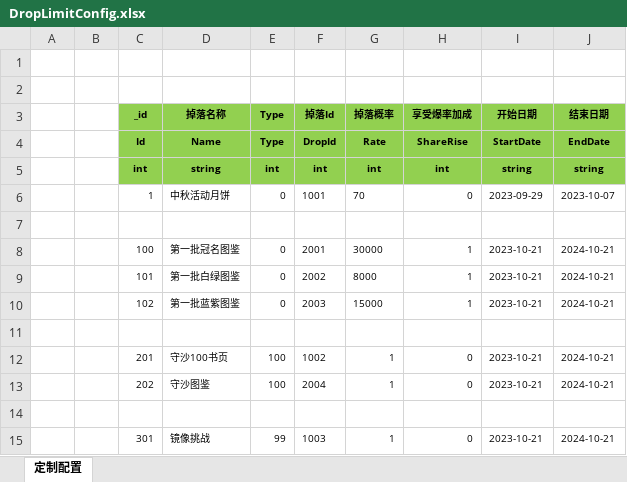
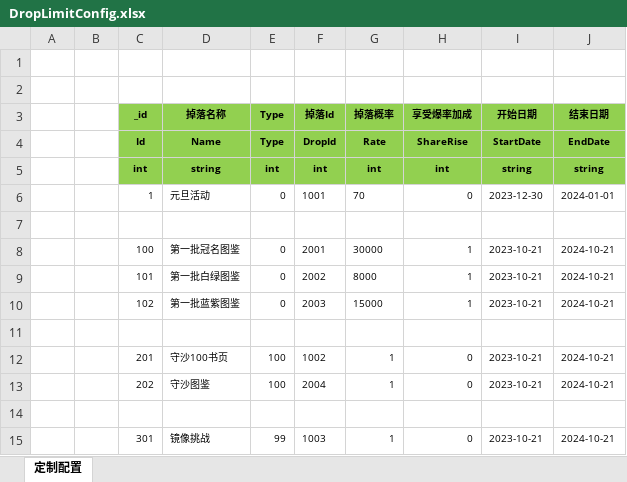
Before and after one commit to wokanjianyang/WrittenLegend, an Excel workbook: Excel/DropLimitConfig.xlsx, sheet 定制配置, drawn as a sheet; values as stored, in another font and other column widths than the file's, no borders; the diff names each change by its address in the sheet, - before the commit and + after, or states it on an @@ line.

```diff
--- a/Excel/DropLimitConfig.xlsx (sheet 定制配置)
+++ b/Excel/DropLimitConfig.xlsx (sheet 定制配置)
-D6 (掉落名称): 中秋活动月饼
+D6 (掉落名称): 元旦活动
-I6 (开始日期): 2023-09-29
+I6 (开始日期): 2023-12-30
-J6 (结束日期): 2023-10-07
+J6 (结束日期): 2024-01-01
```
Also changed, not shown: Excel/CodeConfig.xlsx, Excel/GiftPackConfig.xlsx, 13 other files.
